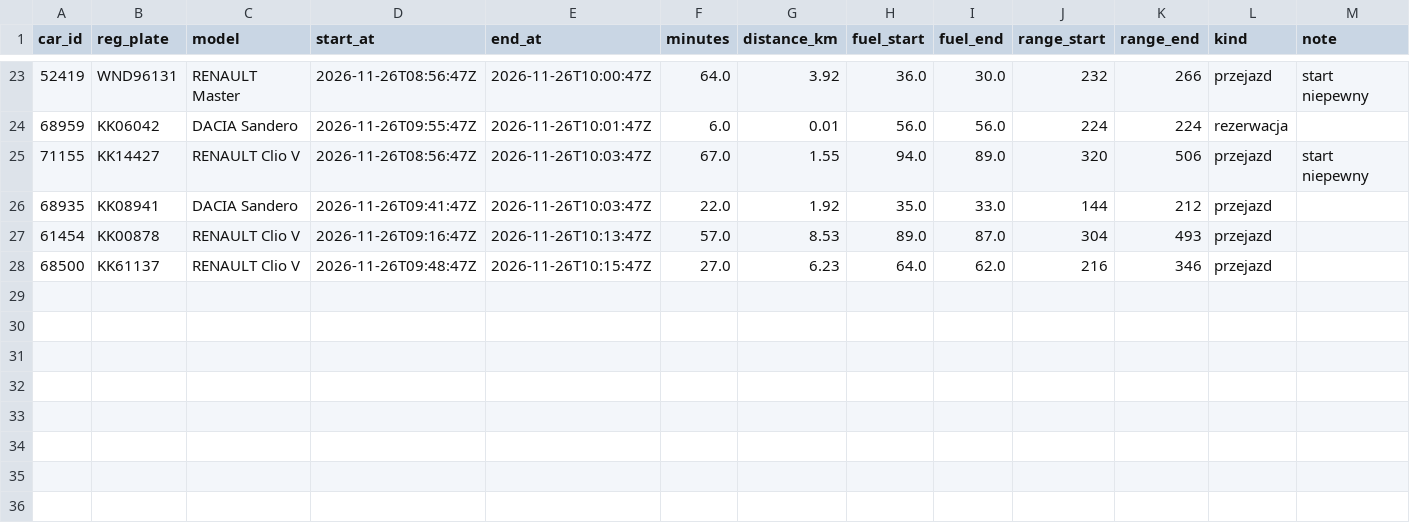
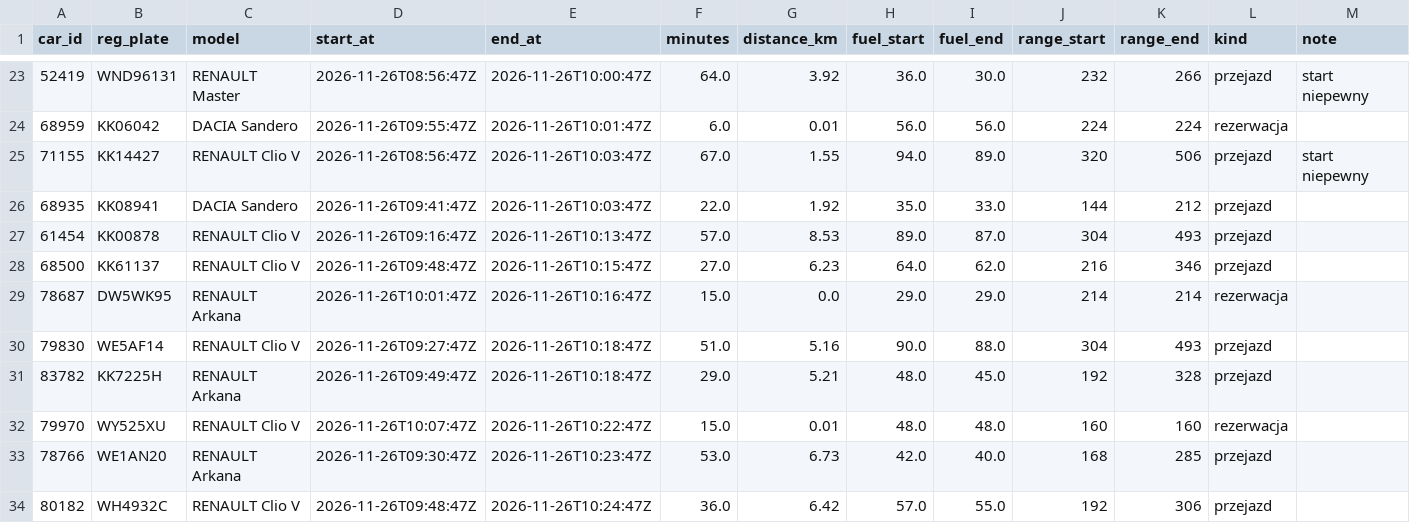
Before and after one commit to szymonslazak-rgb/traficar-warszawa, a CSV file: data/trips/2026-11-26.csv, drawn as a sheet; only a part is shown, gaps mark what is left out.

```diff
--- a/data/trips/2026-11-26.csv
+++ b/data/trips/2026-11-26.csv
@@ -28 +28,7 @@ car_id,reg_plate,model,start_at,end_at,minutes,distance_km,fuel_start,fuel_end,r
 68500,KK61137,RENAULT Clio V,2026-11-26T09:48:47Z,2026-11-26T10:15:47Z,27.0,6.23,64.0,62.0,216,346,przejazd,
+78687,DW5WK95,RENAULT Arkana,2026-11-26T10:01:47Z,2026-11-26T10:16:47Z,15.0,0.0,29.0,29.0,214,214,rezerwacja,
+79830,WE5AF14,RENAULT Clio V,2026-11-26T09:27:47Z,2026-11-26T10:18:47Z,51.0,5.16,90.0,88.0,304,493,przejazd,
+83782,KK7225H,RENAULT Arkana,2026-11-26T09:49:47Z,2026-11-26T10:18:47Z,29.0,5.21,48.0,45.0,192,328,przejazd,
+79970,WY525XU,RENAULT Clio V,2026-11-26T10:07:47Z,2026-11-26T10:22:47Z,15.0,0.01,48.0,48.0,160,160,rezerwacja,
+78766,WE1AN20,RENAULT Arkana,2026-11-26T09:30:47Z,2026-11-26T10:23:47Z,53.0,6.73,42.0,40.0,168,285,przejazd,
+80182,WH4932C,RENAULT Clio V,2026-11-26T09:48:47Z,2026-11-26T10:24:47Z,36.0,6.42,57.0,55.0,192,306,przejazd,
```
Also changed, not shown: data/reads/2026-11-26.csv, 4 other files.
